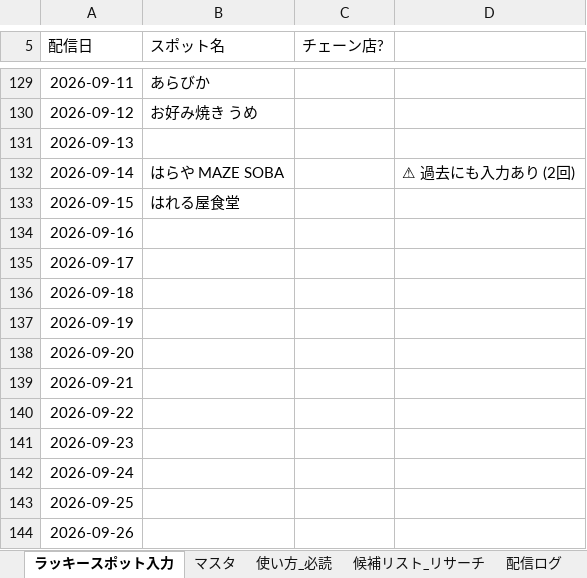
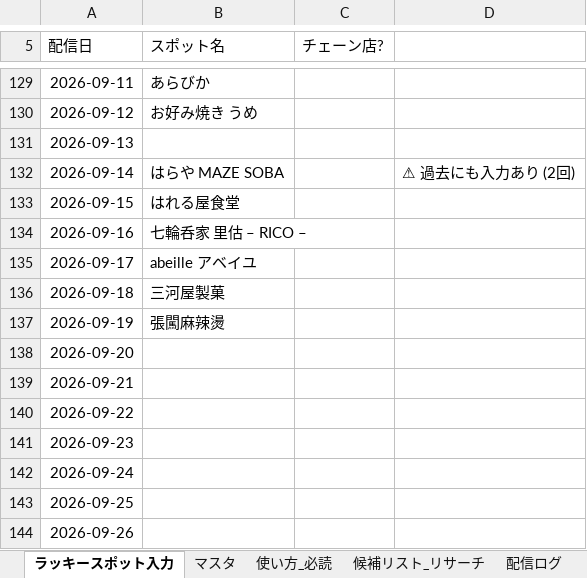
Before and after one commit to toyokawaguide/toyokawa-sns, an Excel workbook: uranai/data/ラッキースポット管理.xlsx, sheet ラッキースポット入力, drawn as a sheet; only a part is shown, gaps mark what is left out; values as stored, in another font and other column widths than the file's, no borders; the diff names each change by its address in the sheet, - before the commit and + after, or states it on an @@ line.

```diff
--- a/uranai/data/ラッキースポット管理.xlsx (sheet ラッキースポット入力)
+++ b/uranai/data/ラッキースポット管理.xlsx (sheet ラッキースポット入力)
-B134 (スポット名): (empty)
+B134 (スポット名): 七輪呑家 里估 – RICO –
-B135 (スポット名): (empty)
+B135 (スポット名): abeille アベイユ
-B136 (スポット名): (empty)
+B136 (スポット名): 三河屋製菓
-B137 (スポット名): (empty)
+B137 (スポット名): 張闖麻辣燙
```
Also changed, not shown: uranai/data/生まれ年グループ.xlsx, uranai/data/町名グループ.xlsx.
